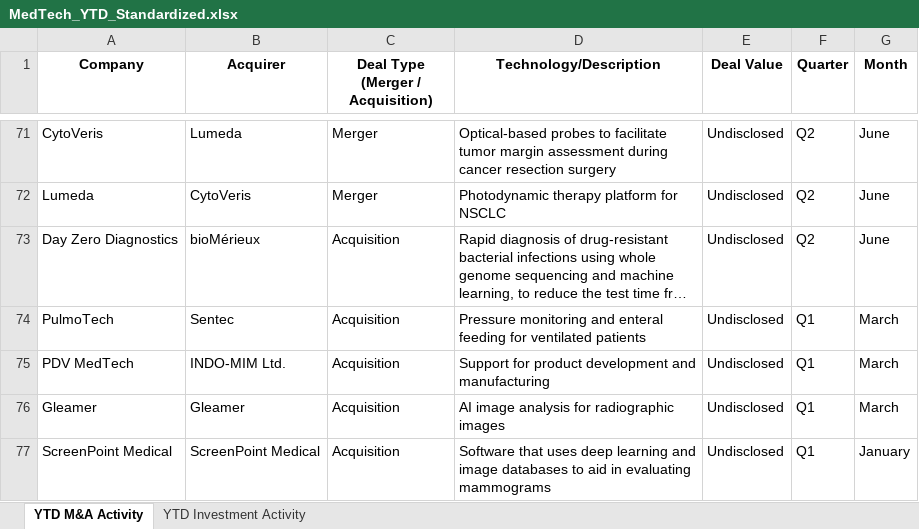
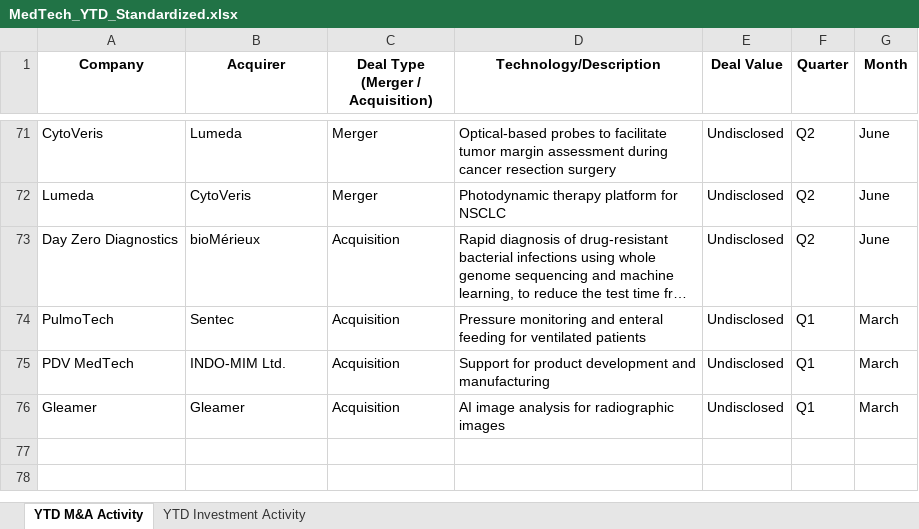
Before and after one commit to hperic1/Medtech-Dashboard-M-A, an Excel workbook: data/MedTech_YTD_Standardized.xlsx, sheet YTD M&A Activity, drawn as a sheet; only a part is shown, gaps mark what is left out; long unchanged cells end in …; values as stored, in another font and other column widths than the file's, no borders; the diff names each change by its address in the sheet, - before the commit and + after, or states it on an @@ line.

```diff
--- a/data/MedTech_YTD_Standardized.xlsx (sheet YTD M&A Activity)
+++ b/data/MedTech_YTD_Standardized.xlsx (sheet YTD M&A Activity)
-row 77: ScreenPoint Medical | ScreenPoint Medical | Acquisition | Software that uses deep learning and image databases to aid in evaluating mammograms | Undisclosed | Q1 | January
```
Also changed, not shown: sheet YTD Investment Activity.
